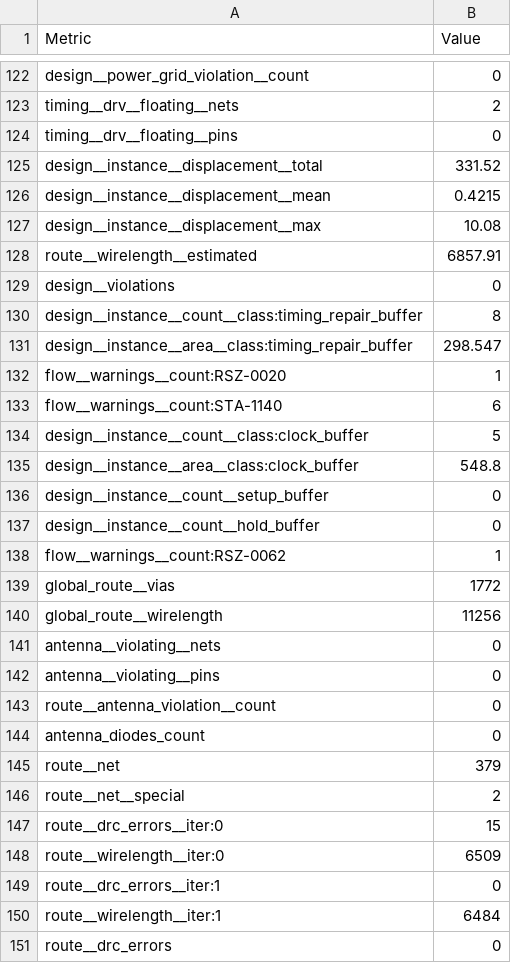
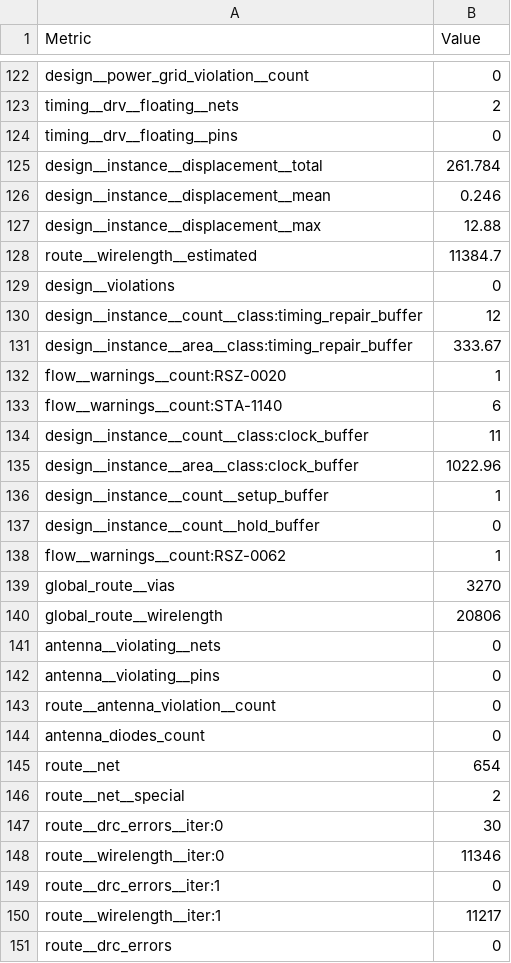
Before and after one commit to TinyTapeout/tinytapeout-gf-26a, a CSV file: projects/tt_um_wokwi_465737601403996161/stats/metrics.csv, drawn as a sheet; only a part is shown, gaps mark what is left out; the diff covers the shown part only.

Commit message:
feat: update project tt_um_wokwi_465737601403996161 from ernestomgz/ernest-tiny-tapeout
Commit: 5c5f4cd202c66c02c4f0681e602df5c1068ae596
Workflow: https://github.com/ernestomgz/ernest-tiny-tapeout/actions/runs/27878485593

```diff
--- a/projects/tt_um_wokwi_465737601403996161/stats/metrics.csv
+++ b/projects/tt_um_wokwi_465737601403996161/stats/metrics.csv
@@ -124,18 +124,18 @@ timing__drv__floating__nets,2
 timing__drv__floating__pins,0
-design__instance__displacement__total,331.52
-design__instance__displacement__mean,0.4215
-design__instance__displacement__max,10.08
-route__wirelength__estimated,6857.91
+design__instance__displacement__total,261.784
+design__instance__displacement__mean,0.246
+design__instance__displacement__max,12.88
+route__wirelength__estimated,11384.7
 design__violations,0
-design__instance__count__class:timing_repair_buffer,8
-design__instance__area__class:timing_repair_buffer,298.547
+design__instance__count__class:timing_repair_buffer,12
+design__instance__area__class:timing_repair_buffer,333.67
 flow__warnings__count:RSZ-0020,1
 flow__warnings__count:STA-1140,6
-design__instance__count__class:clock_buffer,5
-design__instance__area__class:clock_buffer,548.8
-design__instance__count__setup_buffer,0
+design__instance__count__class:clock_buffer,11
+design__instance__area__class:clock_buffer,1022.96
+design__instance__count__setup_buffer,1
 design__instance__count__hold_buffer,0
 flow__warnings__count:RSZ-0062,1
-global_route__vias,1772
-global_route__wirelength,11256
+global_route__vias,3270
+global_route__wirelength,20806
 antenna__violating__nets,0
@@ -144,8 +144,8 @@ route__antenna_violation__count,0
 antenna_diodes_count,0
-route__net,379
+route__net,654
 route__net__special,2
-route__drc_errors__iter:0,15
-route__wirelength__iter:0,6509
+route__drc_errors__iter:0,30
+route__wirelength__iter:0,11346
 route__drc_errors__iter:1,0
-route__wirelength__iter:1,6484
+route__wirelength__iter:1,11217
 route__drc_errors,0
```
Also changed, not shown: 121 edited cells elsewhere in this file, 6 other files.
